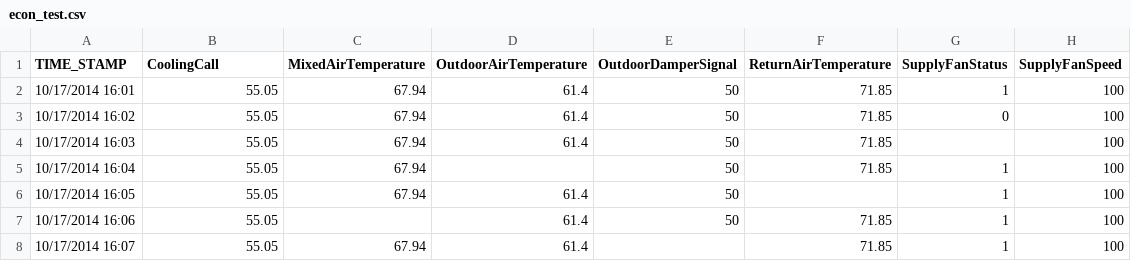
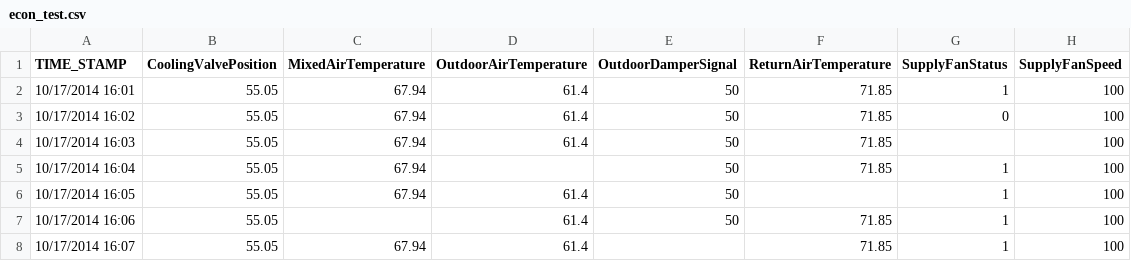
Before and after one commit to VOLTTRON/volttron, a CSV file: Agents/EconomizerRCxAgent/econ_test.csv, drawn as a sheet; only a part is shown.

```diff
--- a/Agents/EconomizerRCxAgent/econ_test.csv
+++ b/Agents/EconomizerRCxAgent/econ_test.csv
@@ -1,2 +1,2 @@
-TIME_STAMP,CoolingCall,MixedAirTemperature,OutdoorAirTemperature,OutdoorDamperSignal,ReturnAirTemperature,SupplyFanStatus,SupplyFanSpeed
+TIME_STAMP,CoolingValvePosition,MixedAirTemperature,OutdoorAirTemperature,OutdoorDamperSignal,ReturnAirTemperature,SupplyFanStatus,SupplyFanSpeed
 10/17/2014 16:01,55.05,67.94,61.4,50,71.85,1,100
```
Also changed, not shown: 2 other files.
